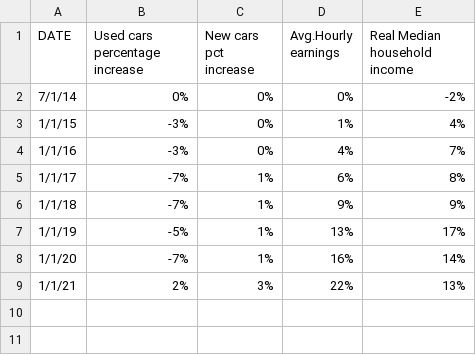
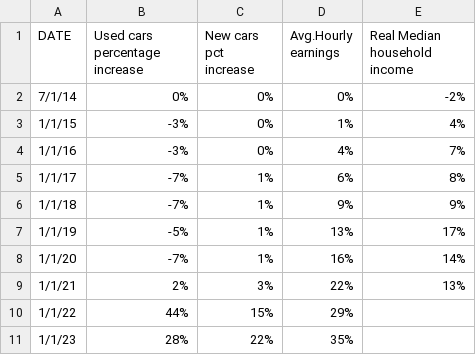
Before and after one commit to jpullavelecela32/inflation_auto, a CSV file: myData.csv, drawn as a sheet; the diff names each change by its address in the sheet, - before the commit and + after, or states it on an @@ line.

Commit message:
Add files via upload

```diff
--- a/myData.csv
+++ b/myData.csv
+row 10: 1/1/22 | 44% | 15% | 29%
+row 11: 1/1/23 | 28% | 22% | 35%
```
